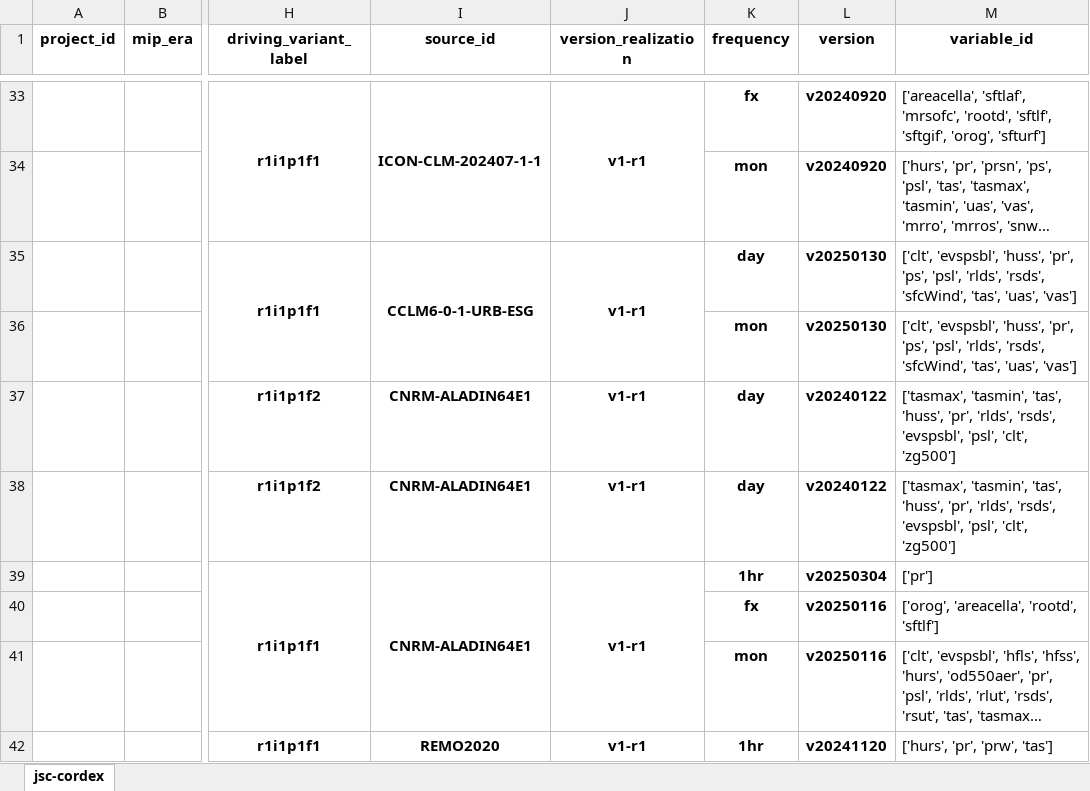
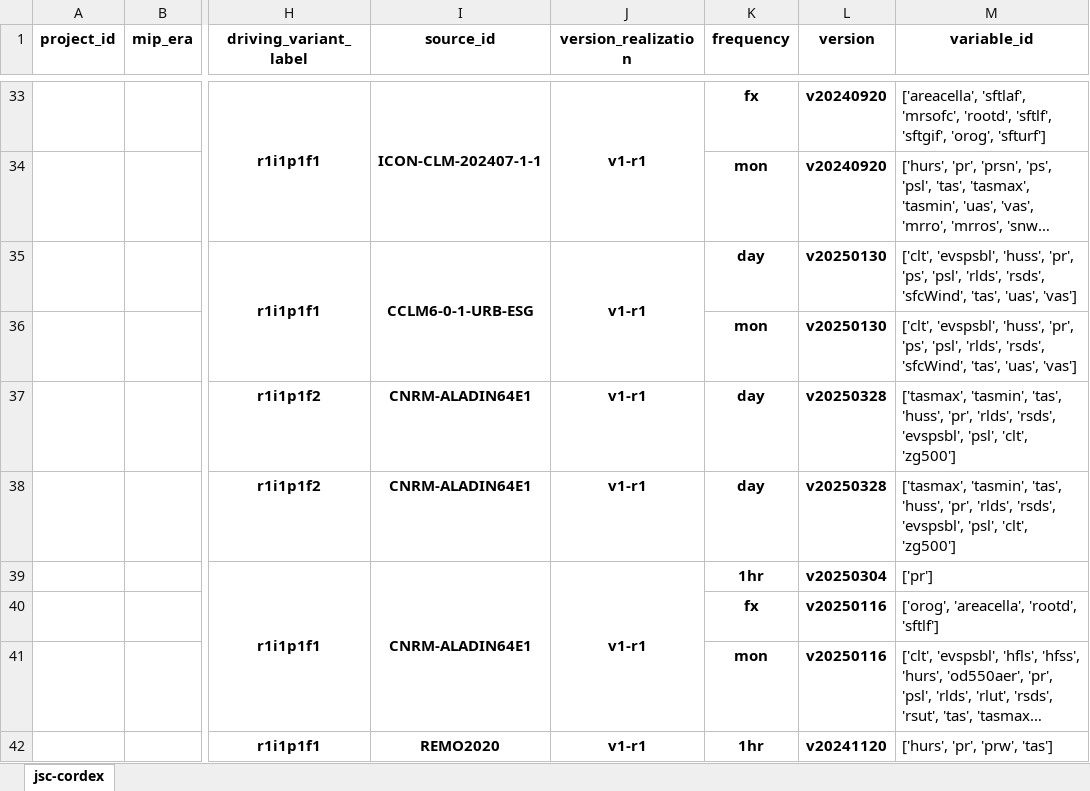
Before and after one commit to euro-cordex/joint-evaluation, an Excel workbook: catalog.xlsx, sheet jsc-cordex, drawn as a sheet; only a part is shown, gaps mark what is left out; long unchanged cells end in …; values as stored, in another font and other column widths than the file's, no borders; the diff names each change by its address in the sheet, - before the commit and + after, or states it on an @@ line.

```diff
--- a/catalog.xlsx (sheet jsc-cordex)
+++ b/catalog.xlsx (sheet jsc-cordex)
-L37:L38 (version): v20240122
+L37:L38 (version): v20250328
```
